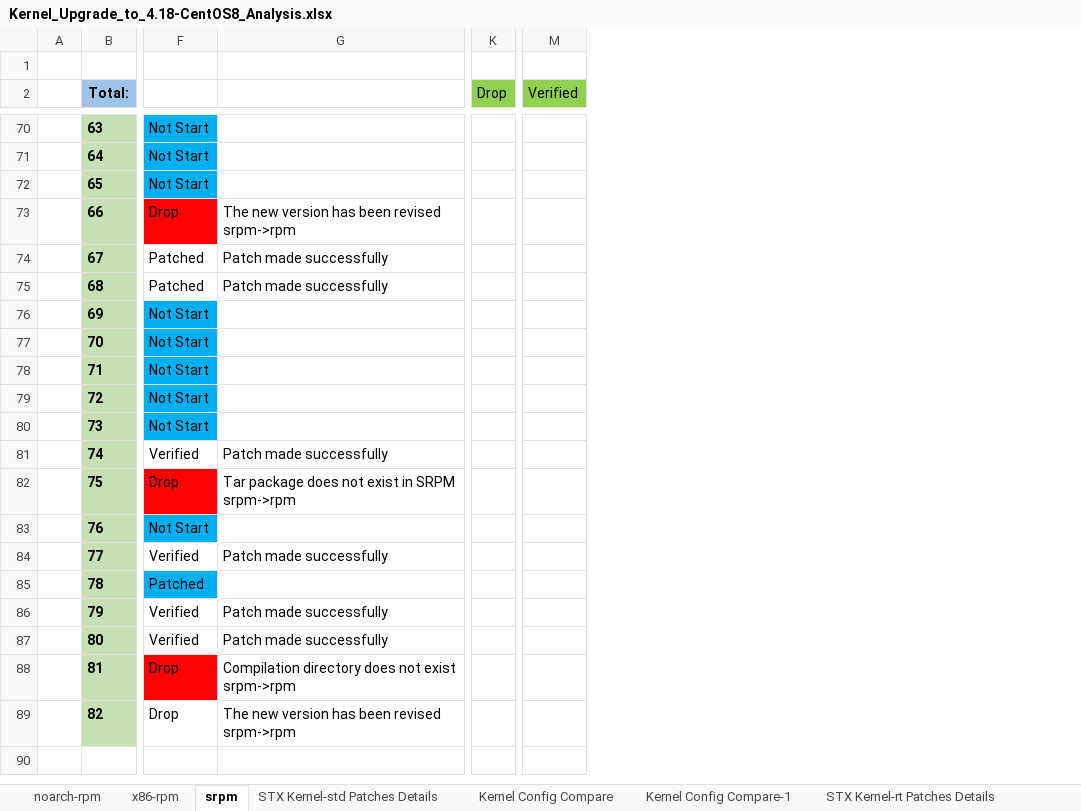
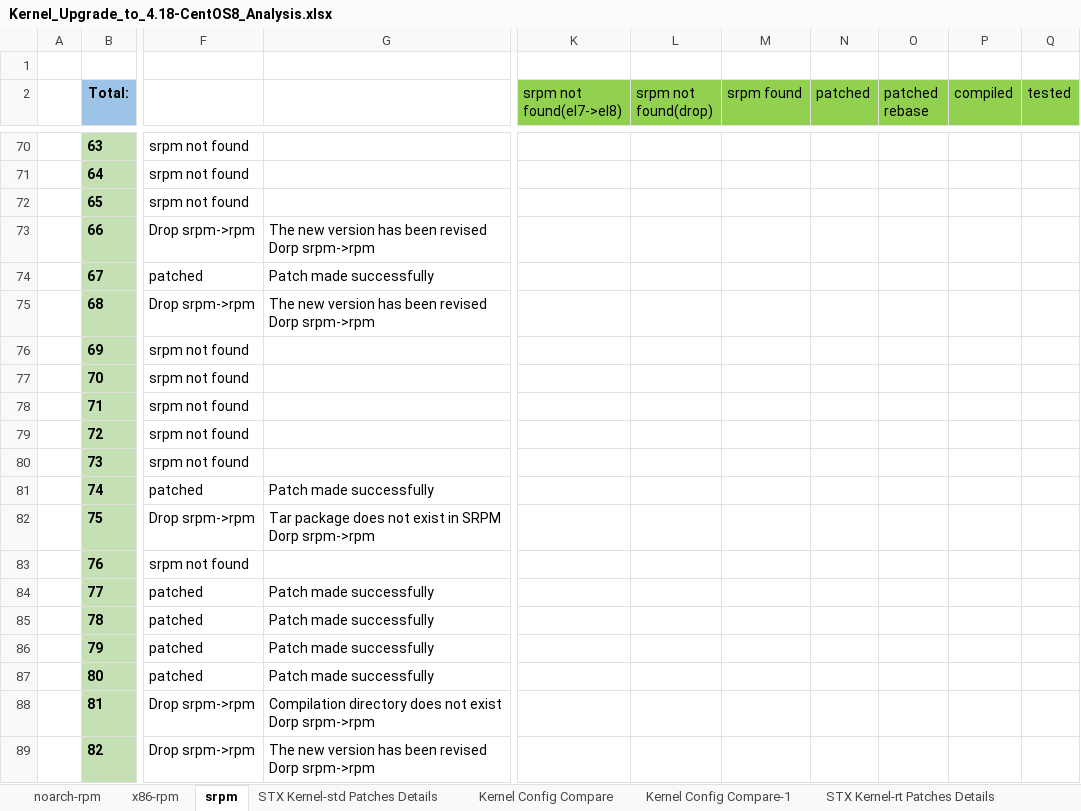
Before and after one commit to StarlingX-Neusoft/Centos8, an Excel workbook: Kernel_Upgrade_to_4.18-CentOS8_Analysis.xlsx, sheet srpm, drawn as a sheet; only a part is shown, gaps mark what is left out; values as stored, in another font and other column widths than the file's, no borders; conditional formats not drawn; removed rows and columns are numbered as before the commit, all else as after; ↵ is a line break in a cell; the diff covers the shown part only; the diff names each change by its address in the sheet, - before the commit and + after, or states it on an @@ line.

Commit message:
update-srpm-status

```diff
--- a/Kernel_Upgrade_to_4.18-CentOS8_Analysis.xlsx (sheet srpm)
+++ b/Kernel_Upgrade_to_4.18-CentOS8_Analysis.xlsx (sheet srpm)
-column F, rows 70-89: Not Start | Not Start | Not Start | Drop | Patched | Patched | Not Start | Not Start | Not Start | Not Start | Not Start | Verified | Drop | Not Start | Verified | Patched | Verified | Verified | Drop | Drop
+column F, rows 70-89: srpm not found | srpm not found | srpm not found | Drop srpm->rpm | patched | Drop srpm->rpm | srpm not found | srpm not found | srpm not found | srpm not found | srpm not found | patched | Drop srpm->rpm | srpm not found | patched | patched | patched | patched | Drop srpm->rpm | Drop srpm->rpm
-column K (Drop), empty
+column K (srpm not found(el7->el8)), empty
+column L (srpm not found(drop)), empty
+column M (srpm found), empty
+column N (patched), empty
+column O (patched rebase), empty
+column P (compiled), empty
+column Q (tested), empty
-column M (Verified), empty
-G73: The new version has been revised ↵ srpm->rpm
+G73: The new version has been revised ↵ Dorp srpm->rpm
-G75: Patch made successfully
+G75: The new version has been revised ↵ Dorp srpm->rpm
-G82: …in SRPM ↵ srpm->rpm
+G82: …in SRPM ↵ Dorp srpm->rpm
-G85: (empty)
+G85: Patch made successfully
-G88: …not exist ↵ srpm->rpm
+G88: …not exist ↵ Dorp srpm->rpm
-G89: The new version has been revised ↵ srpm->rpm
+G89: The new version has been revised ↵ Dorp srpm->rpm
```
Also changed, not shown: 11 edited cells and cell formats elsewhere in this sheet, formulas that keep their value.
